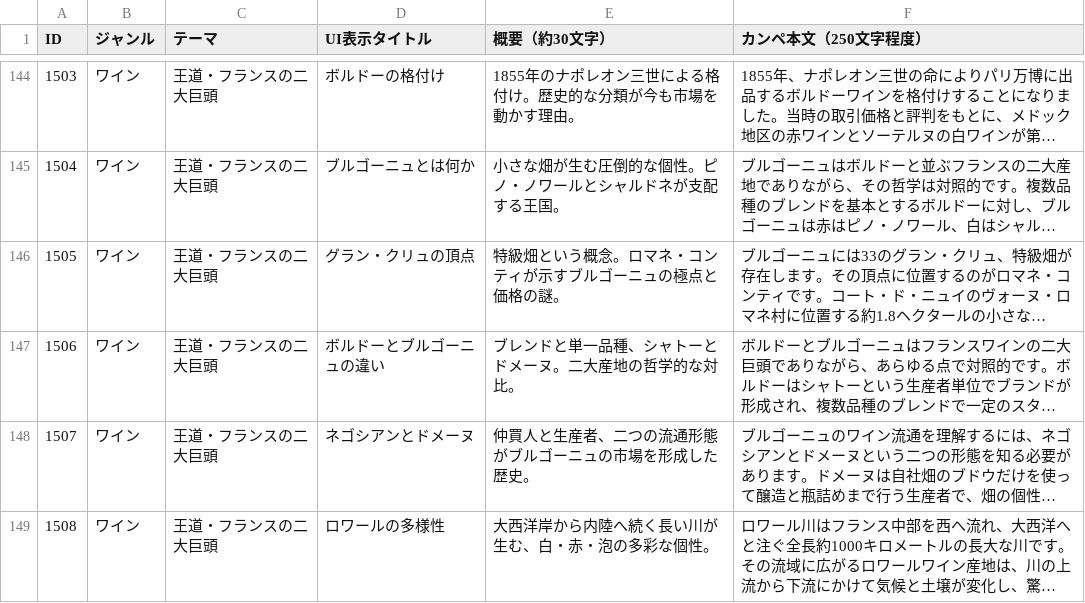
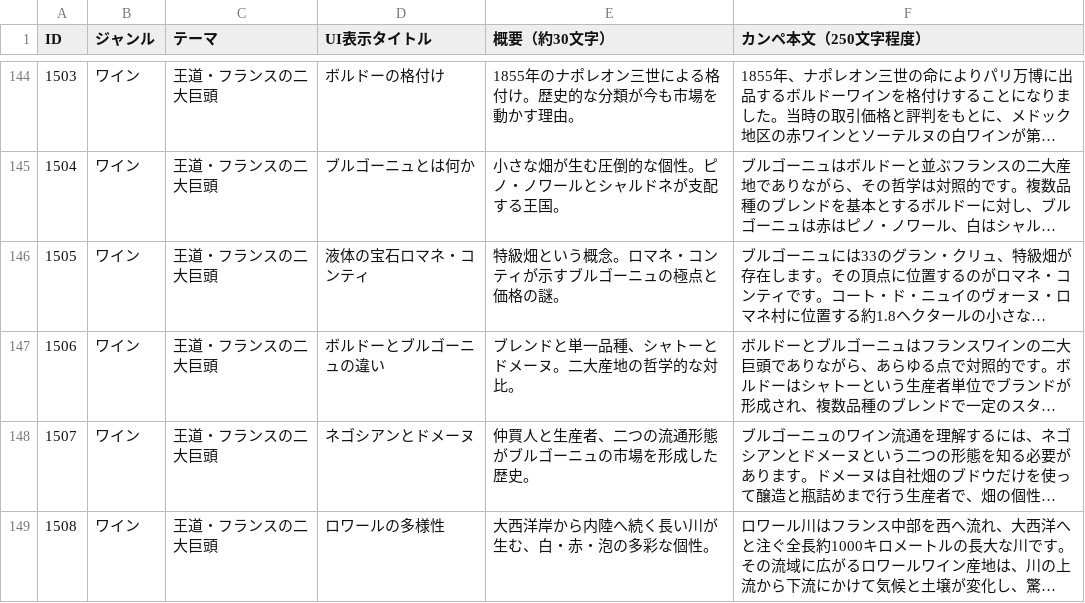
Before and after one commit to SophieITSecret/SophieITSecret.github.io, a CSV file: staging/BarSophie/お酒の話.csv, drawn as a sheet; only a part is shown, gaps mark what is left out; long unchanged cells end in …; the diff names each change by its address in the sheet, - before the commit and + after, or states it on an @@ line.

Commit message:
お酒の話.csv を更新

```diff
--- a/staging/BarSophie/お酒の話.csv
+++ b/staging/BarSophie/お酒の話.csv
-D146 (UI表示タイトル): グラン・クリュの頂点
+D146 (UI表示タイトル): 液体の宝石ロマネ・コンティ
```
